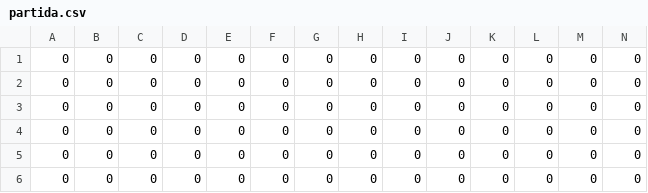
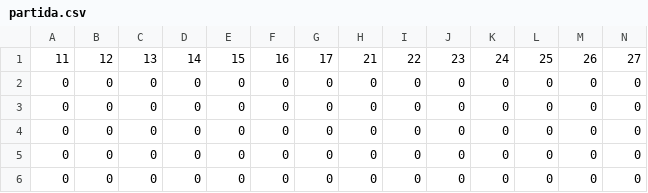
Before and after one commit to lucasboot/ColorPuzzle, a CSV file: ColorPuzzle/partida.csv, drawn as a sheet; only a part is shown; the shorter side is filled out with more unchanged rows; rows hold the shown columns only; the diff names each change by its address in the sheet, - before the commit and + after, or states it on an @@ line.

Commit message:
Add files via upload

```diff
--- a/ColorPuzzle/partida.csv
+++ b/ColorPuzzle/partida.csv
+row 1: 11 | 12 | 13 | 14 | 15 | 16 | 17 | 21 | 22 | 23 | 24 | 25 | 26 | 27
```
